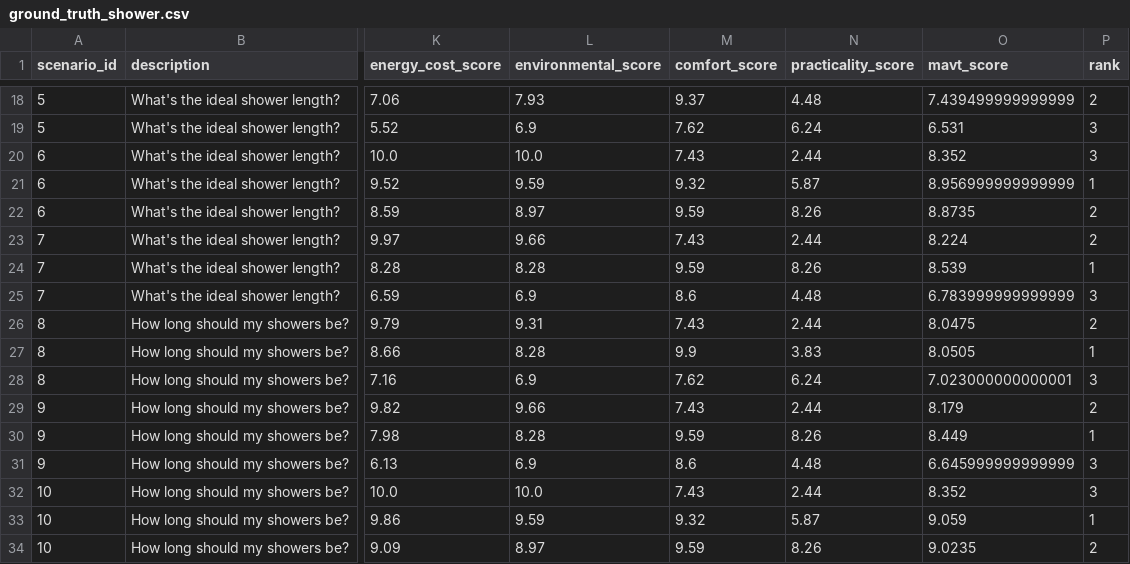
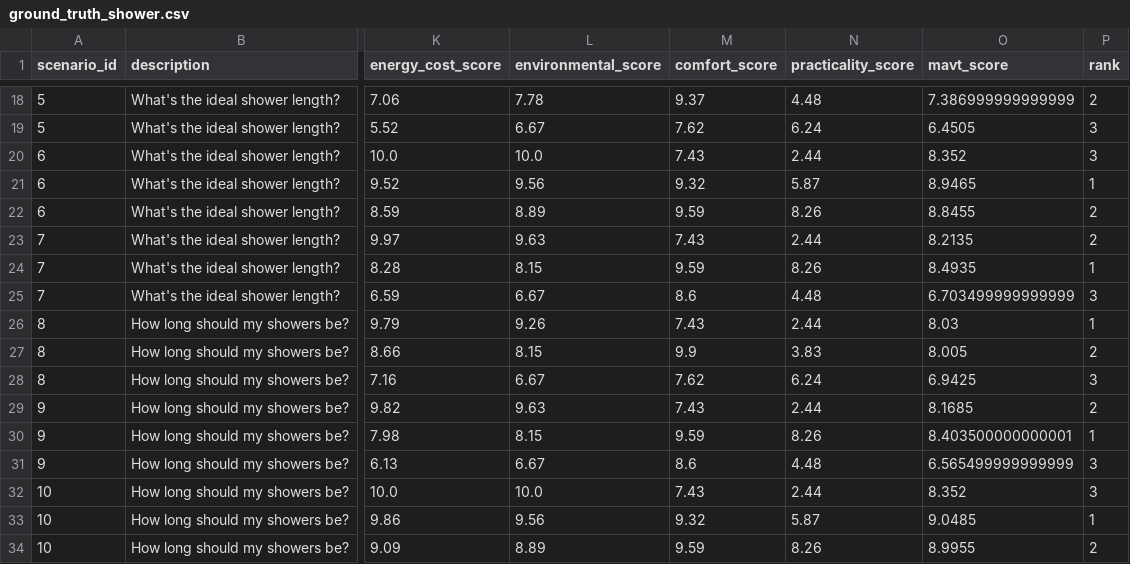
Before and after one commit to AN00927/LLM-MCDA-Paper, a CSV file: Ground Truth/ground_truth_shower.csv, drawn as a sheet; only a part is shown, gaps mark what is left out; the diff covers the shown part only; the diff names each change by its address in the sheet, - before the commit and + after, or states it on an @@ line.

```diff
--- a/Ground Truth/ground_truth_shower.csv
+++ b/Ground Truth/ground_truth_shower.csv
-L18 (environmental_score): 7.93
+L18 (environmental_score): 7.78
-O18 (mavt_score): 7.439499999999999
+O18 (mavt_score): 7.386999999999999
-L19 (environmental_score): 6.9
+L19 (environmental_score): 6.67
-O19 (mavt_score): 6.531
+O19 (mavt_score): 6.4505
-L21 (environmental_score): 9.59
+L21 (environmental_score): 9.56
-O21 (mavt_score): 8.956999999999999
+O21 (mavt_score): 8.9465
-L22 (environmental_score): 8.97
+L22 (environmental_score): 8.89
-O22 (mavt_score): 8.8735
+O22 (mavt_score): 8.8455
-L23 (environmental_score): 9.66
+L23 (environmental_score): 9.63
-O23 (mavt_score): 8.224
+O23 (mavt_score): 8.2135
-L24 (environmental_score): 8.28
+L24 (environmental_score): 8.15
-O24 (mavt_score): 8.539
+O24 (mavt_score): 8.4935
-L25 (environmental_score): 6.9
+L25 (environmental_score): 6.67
-O25 (mavt_score): 6.783999999999999
+O25 (mavt_score): 6.703499999999999
-L26 (environmental_score): 9.31
+L26 (environmental_score): 9.26
-O26 (mavt_score): 8.0475
+O26 (mavt_score): 8.03
-P26 (rank): 2
+P26 (rank): 1
-L27 (environmental_score): 8.28
+L27 (environmental_score): 8.15
-O27 (mavt_score): 8.0505
+O27 (mavt_score): 8.005
-P27 (rank): 1
+P27 (rank): 2
-L28 (environmental_score): 6.9
+L28 (environmental_score): 6.67
-O28 (mavt_score): 7.023000000000001
+O28 (mavt_score): 6.9425
-L29 (environmental_score): 9.66
+L29 (environmental_score): 9.63
-O29 (mavt_score): 8.179
+O29 (mavt_score): 8.1685
-L30 (environmental_score): 8.28
+L30 (environmental_score): 8.15
-O30 (mavt_score): 8.449
+O30 (mavt_score): 8.403500000000001
-L31 (environmental_score): 6.9
+L31 (environmental_score): 6.67
-O31 (mavt_score): 6.645999999999999
+O31 (mavt_score): 6.565499999999999
-L33 (environmental_score): 9.59
+L33 (environmental_score): 9.56
-O33 (mavt_score): 9.059
+O33 (mavt_score): 9.0485
-L34 (environmental_score): 8.97
+L34 (environmental_score): 8.89
-O34 (mavt_score): 9.0235
+O34 (mavt_score): 8.9955
```
Also changed, not shown: 84 edited cells elsewhere in this file, Ground Truth/ground_truth_appliance.csv, 3 other files.
